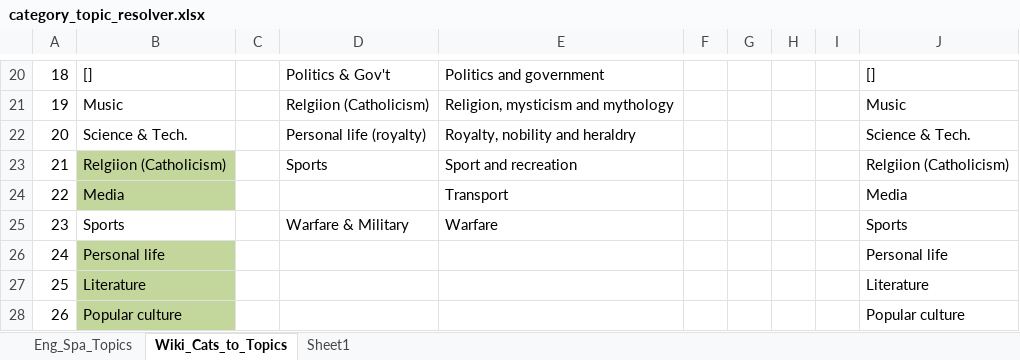
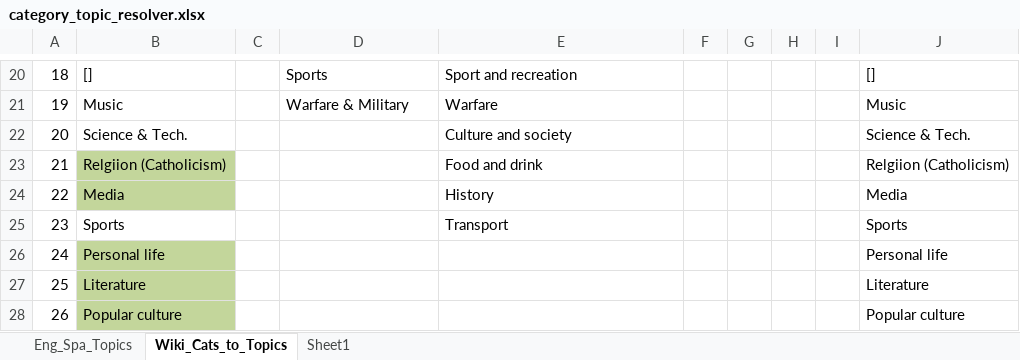
Before and after one commit to sronen/pnlp-final-project, an Excel workbook: datasets/categories_2013-02-12/category_topic_resolver.xlsx, sheet Wiki_Cats_to_Topics, drawn as a sheet; only a part is shown, gaps mark what is left out; values as stored, in another font and other column widths than the file's, no borders; the diff covers the shown part only; the diff names each change by its address in the sheet, - before the commit and + after, or states it on an @@ line.

```diff
--- a/datasets/categories_2013-02-12/category_topic_resolver.xlsx (sheet Wiki_Cats_to_Topics)
+++ b/datasets/categories_2013-02-12/category_topic_resolver.xlsx (sheet Wiki_Cats_to_Topics)
-D20: Politics & Gov't
+D20: Sports
-E20: Politics and government
+E20: Sport and recreation
-D21: Relgiion (Catholicism)
+D21: Warfare & Military
-E21: Religion, mysticism and mythology
+E21: Warfare
-D22: Personal life (royalty)
+D22: (empty)
-E22: Royalty, nobility and heraldry
+E22: Culture and society
-D23: Sports
+D23: (empty)
-E23: Sport and recreation
+E23: Food and drink
-E24: Transport
+E24: History
-D25: Warfare & Military
+D25: (empty)
-E25: Warfare
+E25: Transport
```
Also changed, not shown: 64 edited cells elsewhere in this sheet, 43 other files.
